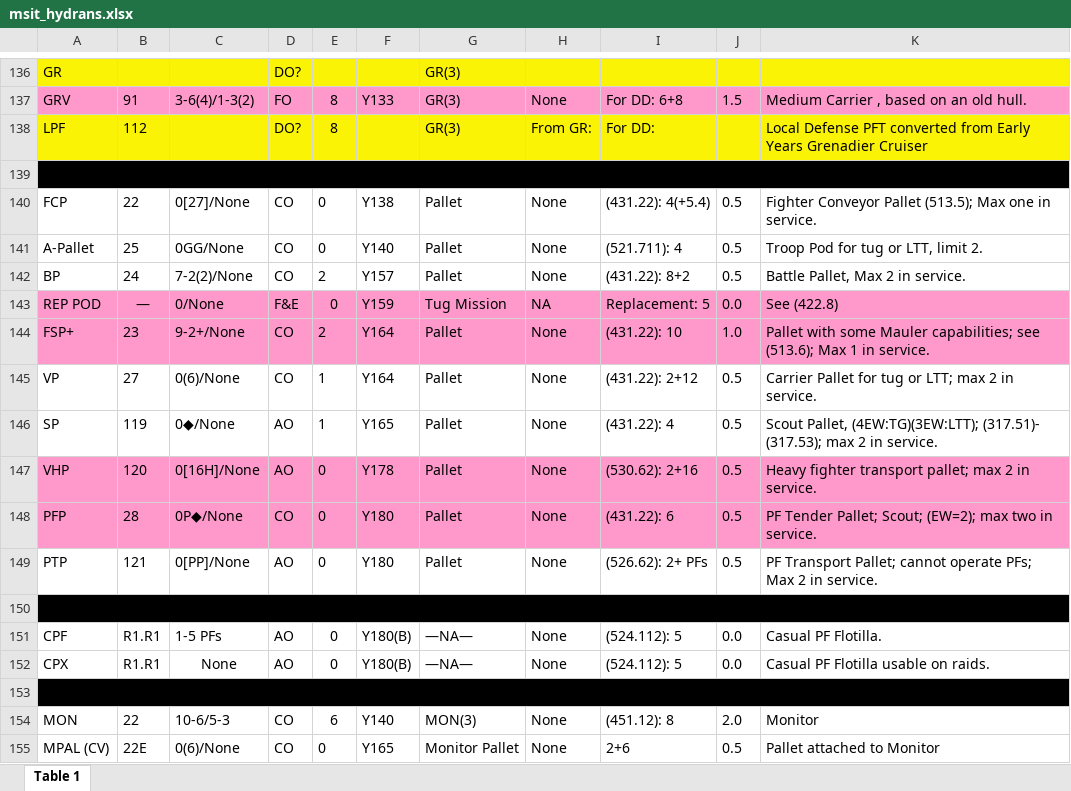
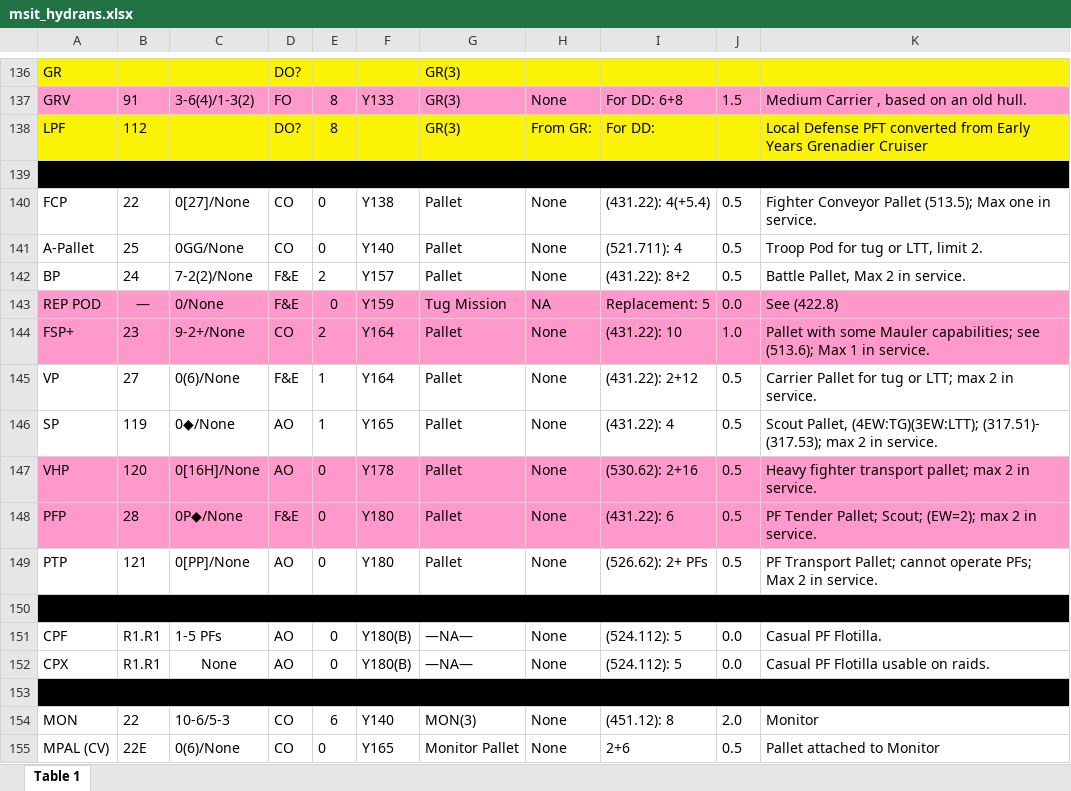
Before and after one commit to tzlaine/swig_test, an Excel workbook: sits/msit_hydrans.xlsx, sheet Table 1, drawn as a sheet; only a part is shown, gaps mark what is left out; values as stored, in another font and other column widths than the file's, no borders; the diff names each change by its address in the sheet, - before the commit and + after, or states it on an @@ line.

```diff
--- a/sits/msit_hydrans.xlsx (sheet Table 1)
+++ b/sits/msit_hydrans.xlsx (sheet Table 1)
-D142: CO
+D142: F&E
-D145: CO
+D145: F&E
-D148: CO
+D148: F&E
-K148: …(EW=2); max two in service.
+K148: …(EW=2); max 2 in service.
```
Also changed, not shown: sits/msit_gorns.xlsx, sits/msit_klingon.xlsx, 7 other files.
